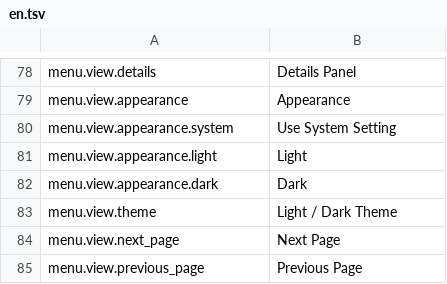
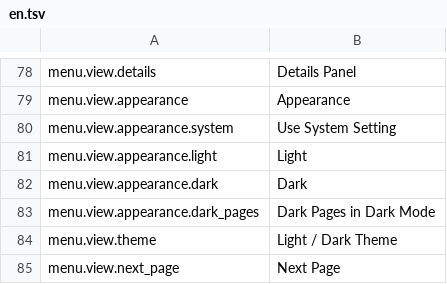
Before and after one commit to jade-rs/jade-office, a TSV file: crates/jade-gpui-app/i18n/en.tsv, drawn as a sheet; only a part is shown, gaps mark what is left out; the shorter side is filled out with more unchanged rows; the diff names each change by its address in the sheet, - before the commit and + after, or states it on an @@ line.

```diff
--- a/crates/jade-gpui-app/i18n/en.tsv
+++ b/crates/jade-gpui-app/i18n/en.tsv
+row 83: menu.view.appearance.dark_pages | Dark Pages in Dark Mode
```
Also changed, not shown: crates/jade-gpui-app/i18n/ja.tsv, 11 other files.
